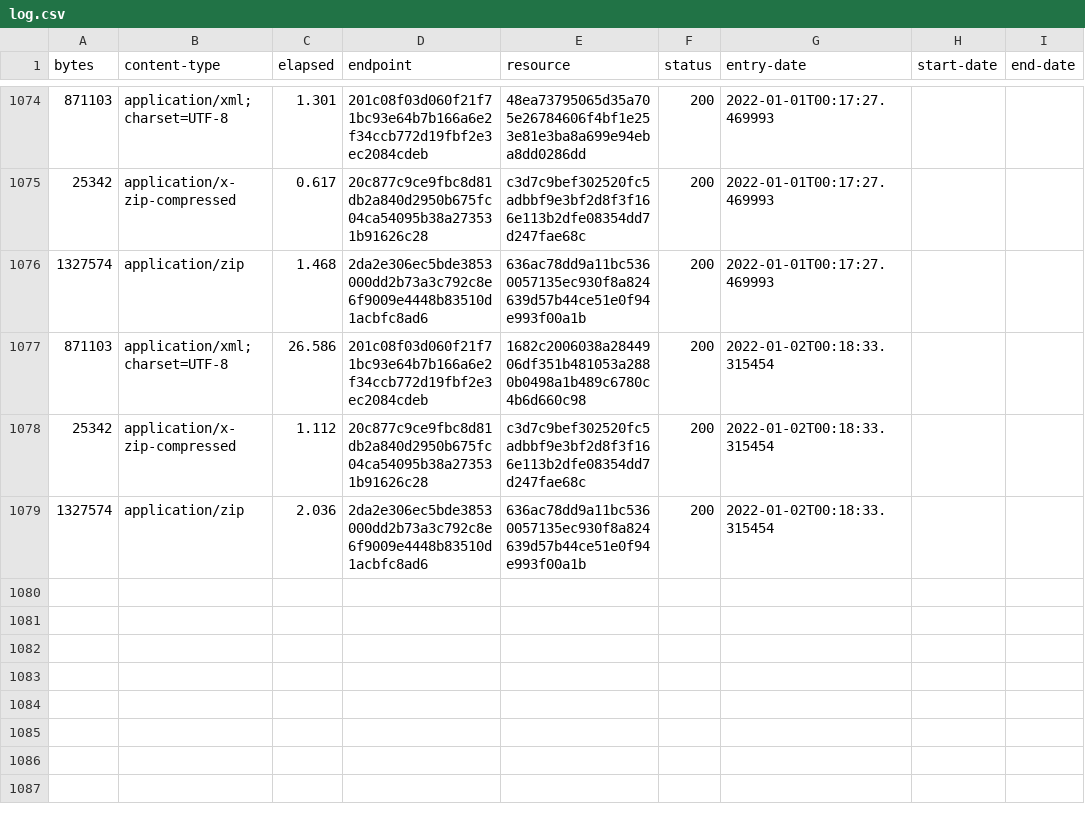
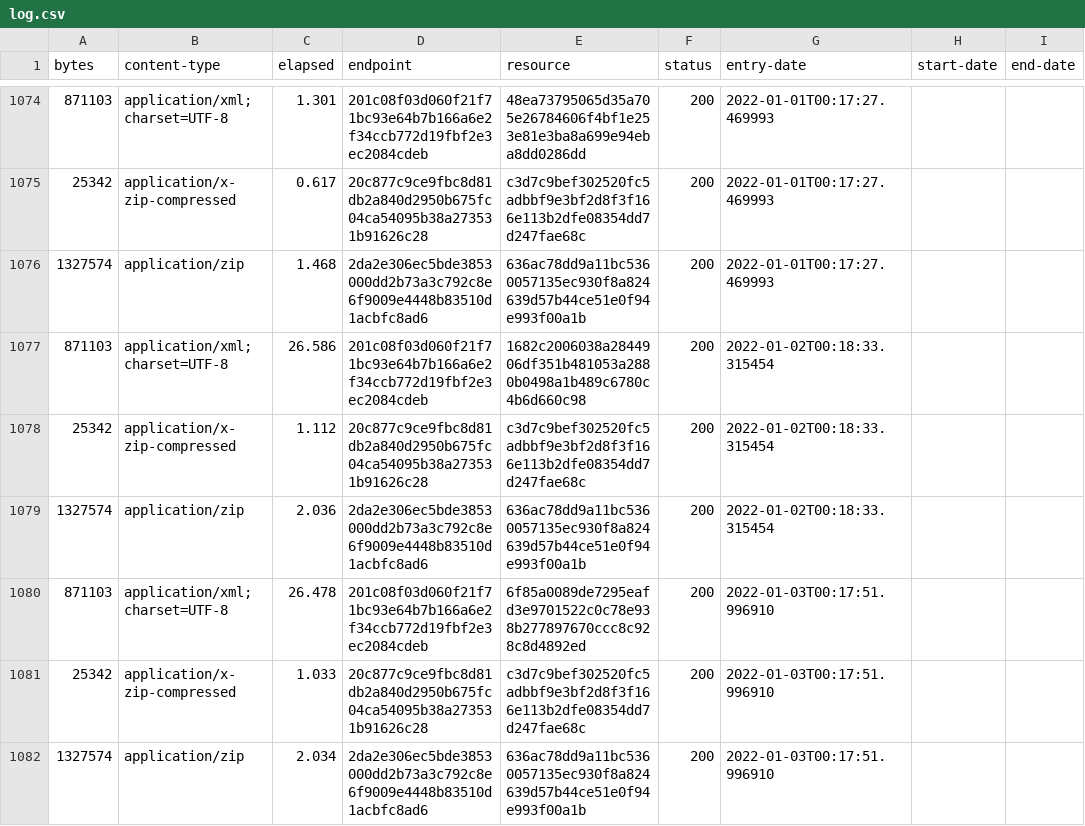
Before and after one commit to digital-land/brownfield-site-collection, a CSV file: collection/log.csv, drawn as a sheet; only a part is shown, gaps mark what is left out.

Commit message:
Collection 2022-01-03

```diff
--- a/collection/log.csv
+++ b/collection/log.csv
@@ -1079 +1079,4 @@ bytes,content-type,elapsed,endpoint,resource,status,entry-date,start-date,end-da
 1327574,application/zip,2.036,2da2e306ec5bde3853000dd2b73a3c792c8e6f9009e4448b83510d1acbfc8ad6,636ac78dd9a11bc5360057135ec930f8a824639d57b44ce51e0f94e993f00a1b,200,2022-01-02T00:18:33.315454,,
+871103,application/xml;charset=UTF-8,26.478,201c08f03d060f21f71bc93e64b7b166a6e2f34ccb772d19fbf2e3ec2084cdeb,6f85a0089de7295eafd3e9701522c0c78e938b277897670ccc8c928c8d4892ed,200,2022-01-03T00:17:51.996910,,
+25342,application/x-zip-compressed,1.033,20c877c9ce9fbc8d81db2a840d2950b675fc04ca54095b38a273531b91626c28,c3d7c9bef302520fc5adbbf9e3bf2d8f3f166e113b2dfe08354dd7d247fae68c,200,2022-01-03T00:17:51.996910,,
+1327574,application/zip,2.034,2da2e306ec5bde3853000dd2b73a3c792c8e6f9009e4448b83510d1acbfc8ad6,636ac78dd9a11bc5360057135ec930f8a824639d57b44ce51e0f94e993f00a1b,200,2022-01-03T00:17:51.996910,,
```
Also changed, not shown: collection/resource.csv, 1 other file.
